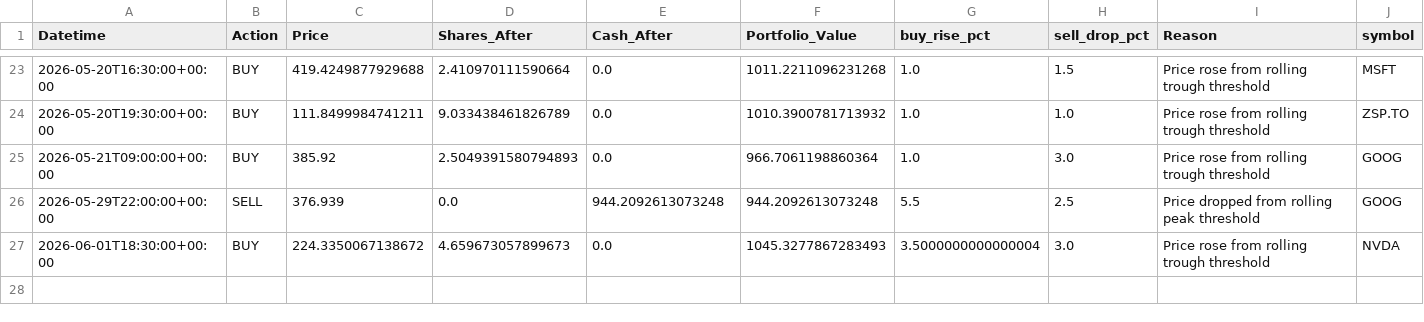
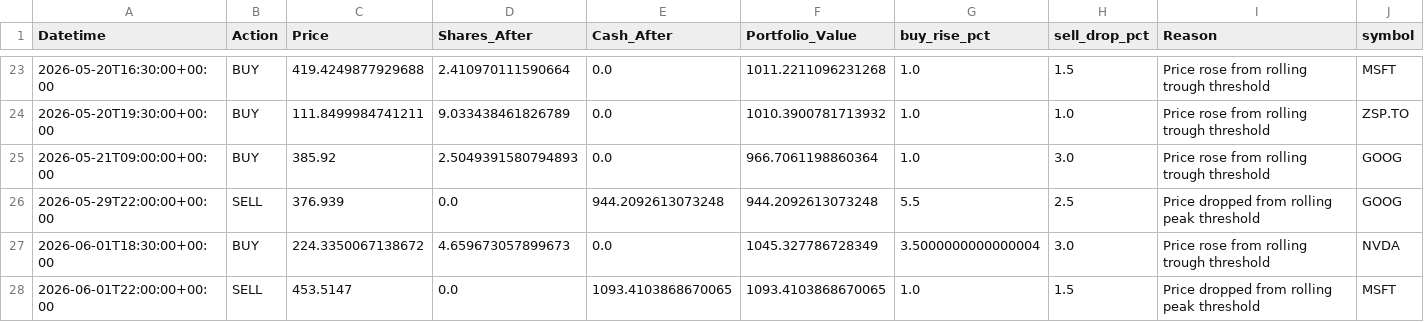
Before and after one commit to phungthien97/autonomous-trade-alerts, a CSV file: state/trades.csv, drawn as a sheet; only a part is shown, gaps mark what is left out.

```diff
--- a/state/trades.csv
+++ b/state/trades.csv
@@ -26,2 +26,3 @@ Datetime,Action,Price,Shares_After,Cash_After,Portfolio_Value,buy_rise_pct,sell_
 2026-05-29T22:00:00+00:00,SELL,376.939,0.0,944.2092613073248,944.2092613073248,5.5,2.5,Price dropped from rolling peak threshold,GOOG
-2026-06-01T18:30:00+00:00,BUY,224.3350067138672,4.659673057899673,0.0,1045.3277867283493,3.5000000000000004,3.0,Price rose from rolling trough threshold,NVDA
+2026-06-01T18:30:00+00:00,BUY,224.3350067138672,4.659673057899673,0.0,1045.327786728349,3.5000000000000004,3.0,Price rose from rolling trough threshold,NVDA
+2026-06-01T22:00:00+00:00,SELL,453.5147,0.0,1093.4103868670065,1093.4103868670065,1.0,1.5,Price dropped from rolling peak threshold,MSFT
```
Also changed, not shown: state/equity.csv, 1 other file.
